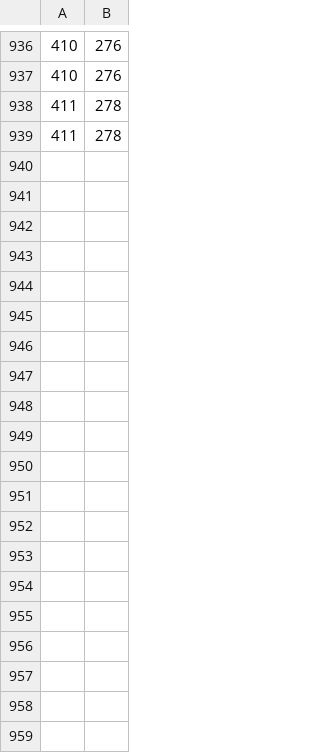
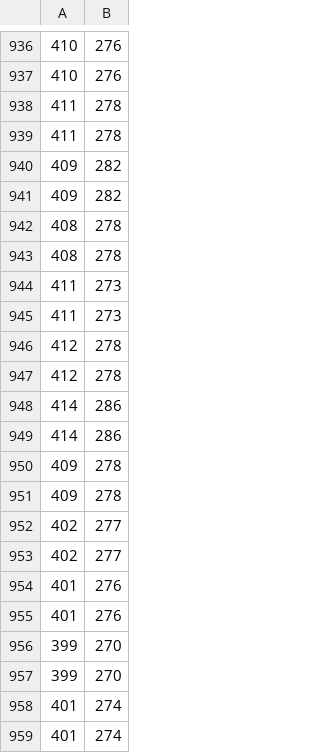
Before and after one commit to MarcosJNS/DNN-CNN, a CSV file: DNN-project/DNN/data_pan/classified/pantracking20190923_180527.bag.csv, drawn as a sheet; only a part is shown, gaps mark what is left out; the diff covers the shown part only.

```diff
--- a/DNN-project/DNN/data_pan/classified/pantracking20190923_180527.bag.csv
+++ b/DNN-project/DNN/data_pan/classified/pantracking20190923_180527.bag.csv
@@ -939 +939,21 @@
 411,278
+409,282
+409,282
+408,278
+408,278
+411,273
+411,273
+412,278
+412,278
+414,286
+414,286
+409,278
+409,278
+402,277
+402,277
+401,276
+401,276
+399,270
+399,270
+401,274
+401,274
```
Also changed, not shown: 37 added rows elsewhere in this file, 3 other files.
